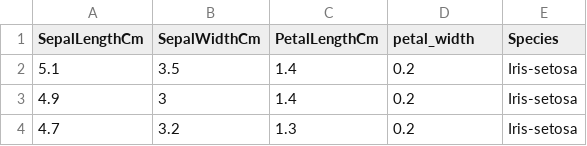
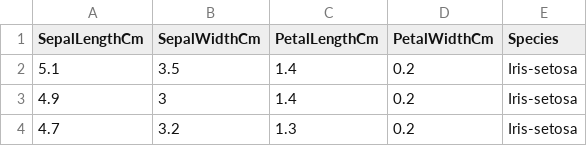
Before and after one commit to amanrubey/DataMining, a CSV file: IRIS_real2.csv, drawn as a sheet; only a part is shown.

Commit message:
Update IRIS_real2.csv

```diff
--- a/IRIS_real2.csv
+++ b/IRIS_real2.csv
@@ -1,2 +1,2 @@
-SepalLengthCm,SepalWidthCm,PetalLengthCm,petal_width,Species
+SepalLengthCm,SepalWidthCm,PetalLengthCm,PetalWidthCm,Species
 5.1,3.5,1.4,0.2,Iris-setosa
```
